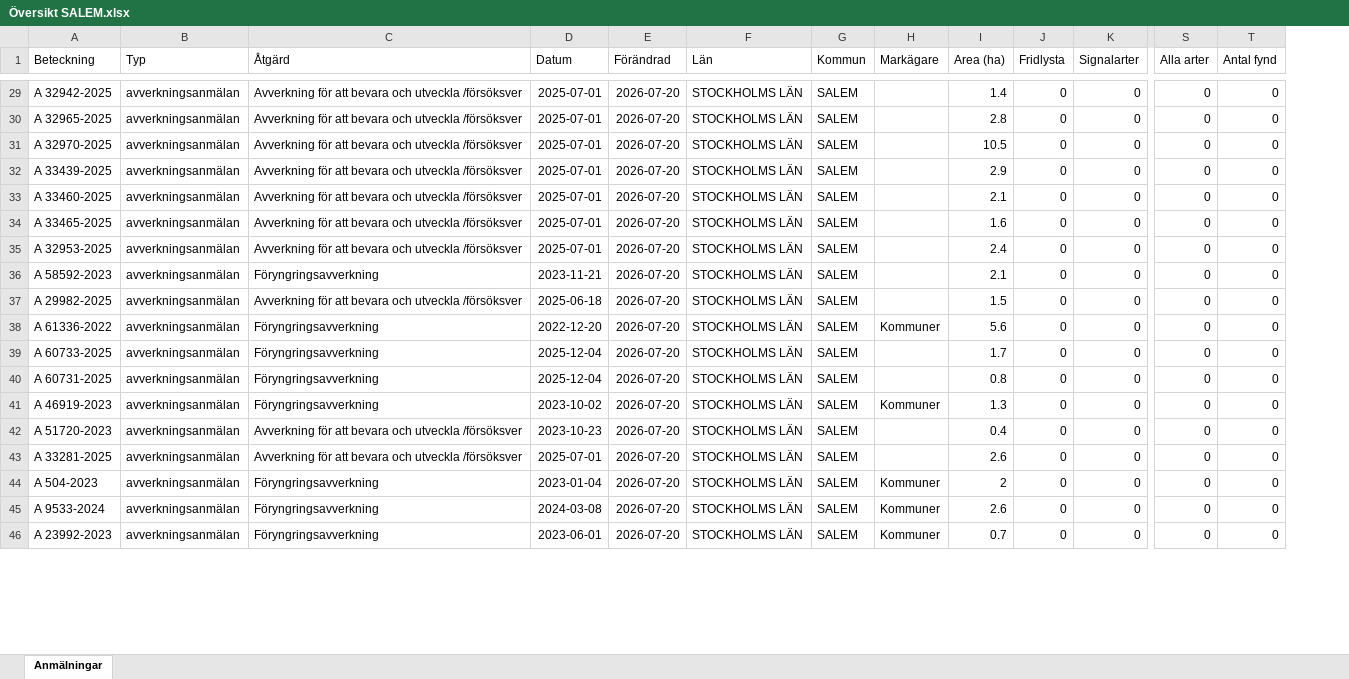
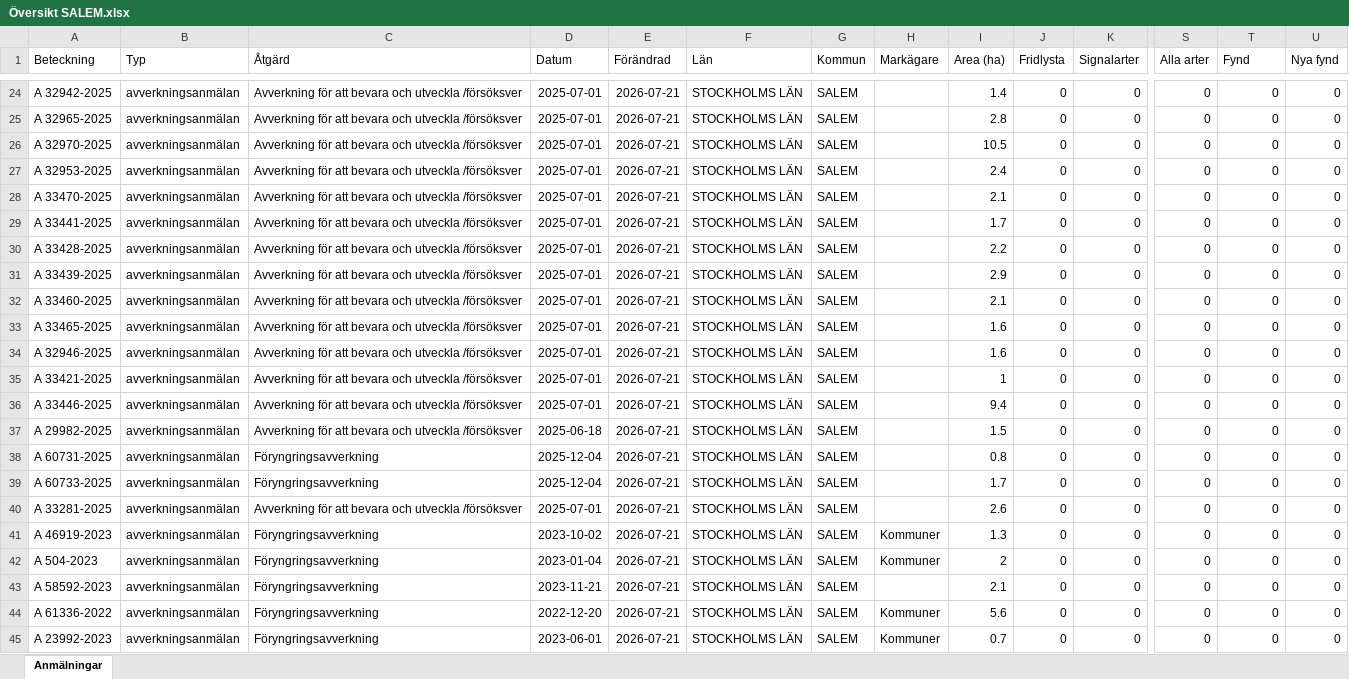
Before and after one commit to klasma/Logging_0128, an Excel workbook: Översikt SALEM.xlsx, sheet Anmälningar, drawn as a sheet; only a part is shown, gaps mark what is left out; values as stored, in another font and other column widths than the file's, no borders; removed rows and columns are numbered as before the commit, all else as after; rows hold the shown columns only; the diff covers the shown part only; the diff names each change by its address in the sheet, - before the commit and + after, or states it on an @@ line.

```diff
--- a/Översikt SALEM.xlsx (sheet Anmälningar)
+++ b/Översikt SALEM.xlsx (sheet Anmälningar)
+column U (Nya fynd), rows 24-26: all 0; rows 31-35: all 0; rows 37-42: all 0; rows 44-45: 0 | 0
-T1: Antal fynd
+T1: Fynd
-E24:E26 (Förändrad): 2026-07-20
+E24:E26 (Förändrad): 2026-07-21
+row 27: A 32953-2025 | avverkningsanmälan | Avverkning för att bevara och utveckla /försöksver | 2025-07-01 | 2026-07-21 | STOCKHOLMS LÄN | SALEM |  | 2.4 | 0 | 0 | 0 | 0 | 0
+row 28: A 33470-2025 | avverkningsanmälan | Avverkning för att bevara och utveckla /försöksver | 2025-07-01 | 2026-07-21 | STOCKHOLMS LÄN | SALEM |  | 2.1 | 0 | 0 | 0 | 0 | 0
+row 29: A 33441-2025 | avverkningsanmälan | Avverkning för att bevara och utveckla /försöksver | 2025-07-01 | 2026-07-21 | STOCKHOLMS LÄN | SALEM |  | 1.7 | 0 | 0 | 0 | 0 | 0
+row 30: A 33428-2025 | avverkningsanmälan | Avverkning för att bevara och utveckla /försöksver | 2025-07-01 | 2026-07-21 | STOCKHOLMS LÄN | SALEM |  | 2.2 | 0 | 0 | 0 | 0 | 0
-E31:E35 (Förändrad): 2026-07-20
+E31:E35 (Förändrad): 2026-07-21
-A34 (Beteckning): A 32953-2025
+A34 (Beteckning): A 32946-2025
-I34 (Area (ha)): 2.4
+I34 (Area (ha)): 1.6
-A35 (Beteckning): A 58592-2023
+A35 (Beteckning): A 33421-2025
-C35 (Åtgärd): Föryngringsavverkning
+C35 (Åtgärd): Avverkning för att bevara och utveckla /försöksver
-D35 (Datum): 2023-11-21
+D35 (Datum): 2025-07-01
-I35 (Area (ha)): 2.1
+I35 (Area (ha)): 1
+row 36: A 33446-2025 | avverkningsanmälan | Avverkning för att bevara och utveckla /försöksver | 2025-07-01 | 2026-07-21 | STOCKHOLMS LÄN | SALEM |  | 9.4 | 0 | 0 | 0 | 0 | 0
-E37:E41 (Förändrad): 2026-07-20
+E37:E41 (Förändrad): 2026-07-21
-A38 (Beteckning): A 61336-2022
+A38 (Beteckning): A 60731-2025
-D38 (Datum): 2022-12-20
+D38 (Datum): 2025-12-04
-H38 (Markägare): Kommuner
+H38 (Markägare): (empty)
-I38 (Area (ha)): 5.6
+I38 (Area (ha)): 0.8
-A40 (Beteckning): A 60731-2025
+A40 (Beteckning): A 33281-2025
-C40 (Åtgärd): Föryngringsavverkning
+C40 (Åtgärd): Avverkning för att bevara och utveckla /försöksver
-D40 (Datum): 2025-12-04
+D40 (Datum): 2025-07-01
-I40 (Area (ha)): 0.8
+I40 (Area (ha)): 2.6
-row 42: A 51720-2023 | avverkningsanmälan | Avverkning för att bevara och utveckla /försöksver | 2023-10-23 | 2026-07-20 | STOCKHOLMS LÄN | SALEM |  | 0.4 | 0 | 0 | 0 | 0
-row 43: A 33281-2025 | avverkningsanmälan | Avverkning för att bevara och utveckla /försöksver | 2025-07-01 | 2026-07-20 | STOCKHOLMS LÄN | SALEM |  | 2.6 | 0 | 0 | 0 | 0
-E42 (Förändrad): 2026-07-20
+E42 (Förändrad): 2026-07-21
+row 43: A 58592-2023 | avverkningsanmälan | Föryngringsavverkning | 2023-11-21 | 2026-07-21 | STOCKHOLMS LÄN | SALEM |  | 2.1 | 0 | 0 | 0 | 0 | 0
-A44 (Beteckning): A 9533-2024
+A44 (Beteckning): A 61336-2022
-D44 (Datum): 2024-03-08
+D44 (Datum): 2022-12-20
-E44:E45 (Förändrad): 2026-07-20
+E44:E45 (Förändrad): 2026-07-21
-I44 (Area (ha)): 2.6
+I44 (Area (ha)): 5.6
```
Also changed, not shown: 1 added row, 5 removed rows and 40 edited cells elsewhere in this sheet, artfynd/A 2987-2023 artfynd.xlsx, artfynd/A 2990-2023 artfynd.xlsx, 57 other files.
